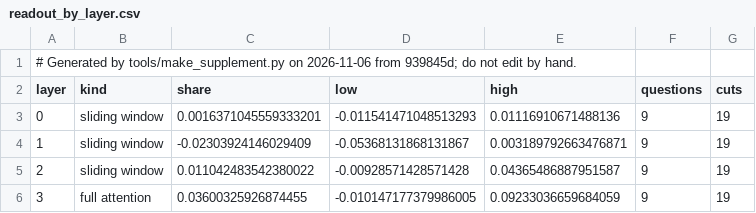
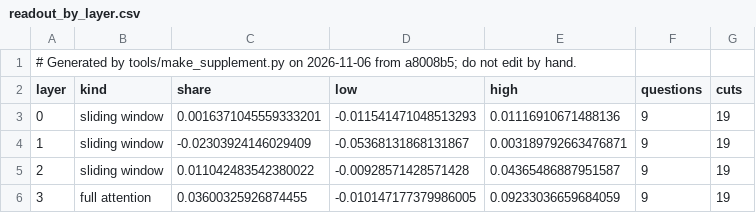
Before and after one commit to shrey-Bish/cse598-cot-faithfulness, a CSV file: docs/paper/supplement/figures/readout_by_layer.csv, drawn as a sheet; only a part is shown.

```diff
--- a/docs/paper/supplement/figures/readout_by_layer.csv
+++ b/docs/paper/supplement/figures/readout_by_layer.csv
@@ -1,2 +1,2 @@
-# Generated by tools/make_supplement.py on 2026-11-06 from 939845d; do not edit by hand.
+# Generated by tools/make_supplement.py on 2026-11-06 from a8008b5; do not edit by hand.
 layer,kind,share,low,high,questions,cuts
```
Also changed, not shown: docs/paper/supplement/figures/cue_experiments.csv, docs/paper/supplement/figures/readout_setA_vs_test2.csv, 43 other files.
